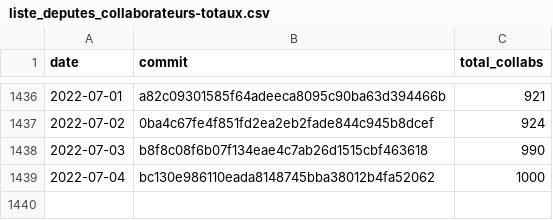
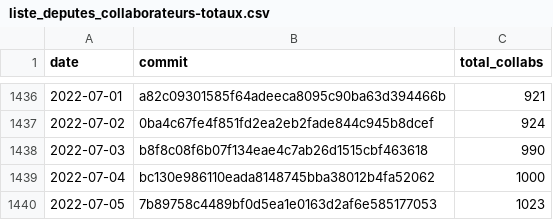
Before and after one commit to regardscitoyens/Collaborateurs-Parlement, a CSV file: data/liste_deputes_collaborateurs-totaux.csv, drawn as a sheet; only a part is shown, gaps mark what is left out; the diff names each change by its address in the sheet, - before the commit and + after, or states it on an @@ line.

Commit message:
update totaux

```diff
--- a/data/liste_deputes_collaborateurs-totaux.csv
+++ b/data/liste_deputes_collaborateurs-totaux.csv
+row 1440: 2022-07-05 | 7b89758c4489bf0d5ea1e0163d2af6e585177053 | 1023
```
Also changed, not shown: data/liste_senateurs_collaborateurs-totaux.csv.
